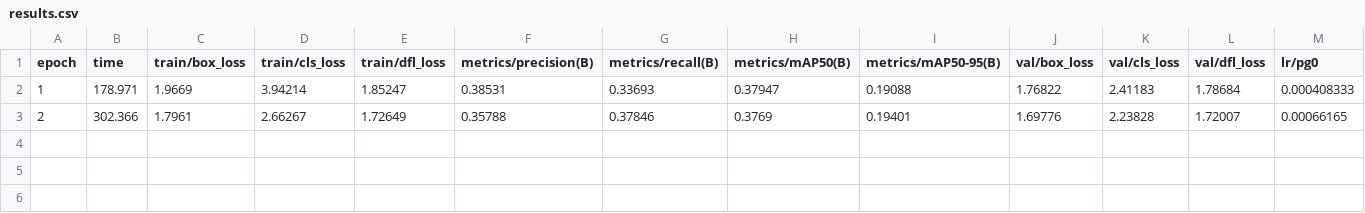
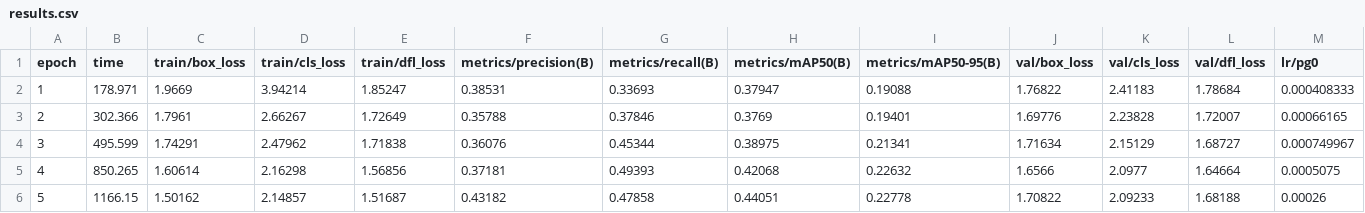
Before and after one commit to abhi-p06/CivicLens-, a CSV file: runs/road_candidates/candidate_yolov8s_hardneg/results.csv, drawn as a sheet; only a part is shown; rows hold the shown columns only; the diff names each change by its address in the sheet, - before the commit and + after, or states it on an @@ line.

Commit message:
feat: add evaluation results and training runs for YOLOv8s hard negative candidate

```diff
--- a/runs/road_candidates/candidate_yolov8s_hardneg/results.csv
+++ b/runs/road_candidates/candidate_yolov8s_hardneg/results.csv
+row 4: 3 | 495.599 | 1.74291 | 2.47962 | 1.71838 | 0.36076 | 0.45344 | 0.38975 | 0.21341 | 1.71634 | 2.15129 | 1.68727 | 0.000749967
+row 5: 4 | 850.265 | 1.60614 | 2.16298 | 1.56856 | 0.37181 | 0.49393 | 0.42068 | 0.22632 | 1.6566 | 2.0977 | 1.64664 | 0.0005075
+row 6: 5 | 1166.15 | 1.50162 | 2.14857 | 1.51687 | 0.43182 | 0.47858 | 0.44051 | 0.22778 | 1.70822 | 2.09233 | 1.68188 | 0.00026
```
Also changed, not shown: 14 other files.
